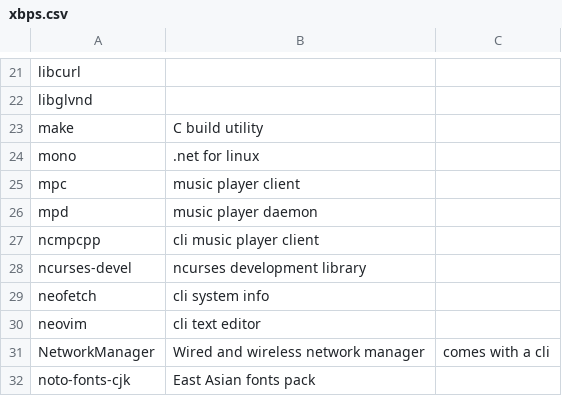
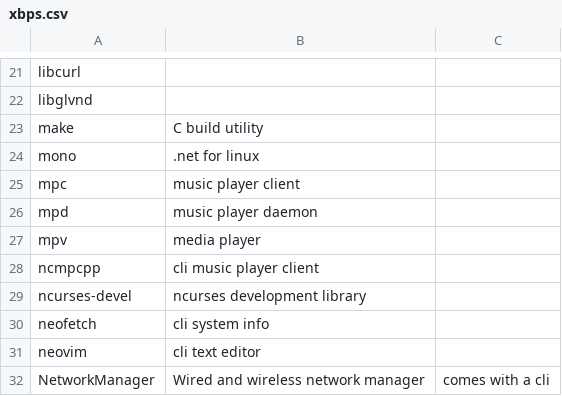
Before and after one commit to jackoblades/voidrice, a CSV file: .config/xbps/xbps.csv, drawn as a sheet; only a part is shown, gaps mark what is left out; the shorter side is filled out with more unchanged rows.

Commit message:
mpv

```diff
--- a/.config/xbps/xbps.csv
+++ b/.config/xbps/xbps.csv
@@ -26,2 +26,3 @@ mpc,music player client
 mpd,music player daemon
+mpv,media player
 ncmpcpp,cli music player client
```
